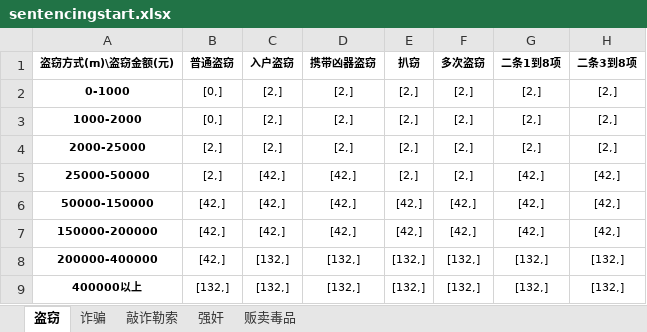
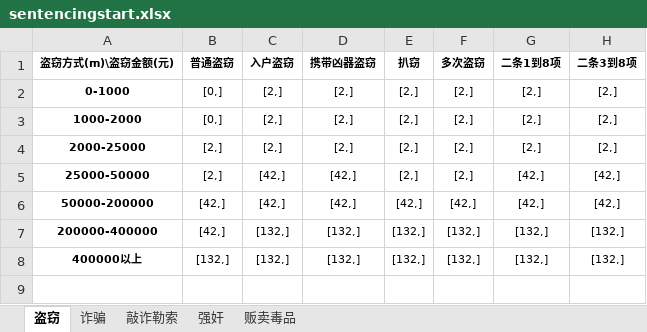
Before and after one commit to MrLi008/pycodingpractice, an Excel workbook: pyflaskpractice/simple/penalcode/crimeoftheft/sentencingstart.xlsx, sheet 盗窃, drawn as a sheet; values as stored, in another font and other column widths than the file's, no borders; removed rows and columns are numbered as before the commit, all else as after; the diff names each change by its address in the sheet, - before the commit and + after, or states it on an @@ line.

```diff
--- a/pyflaskpractice/simple/penalcode/crimeoftheft/sentencingstart.xlsx (sheet 盗窃)
+++ b/pyflaskpractice/simple/penalcode/crimeoftheft/sentencingstart.xlsx (sheet 盗窃)
-row 6: 50000-150000 | [42,] | [42,] | [42,] | [42,] | [42,] | [42,] | [42,]
-A6 (盗窃方式(m)\盗窃金额(元)): 150000-200000
+A6 (盗窃方式(m)\盗窃金额(元)): 50000-200000
```
Also changed, not shown: sheet 贩卖毒品, sheet 强奸, sheet 诈骗, sheet 敲诈勒索, pyflaskpractice/simple/penalcode/crimeoftheft/calculationformula.xlsx, 5 other files.
